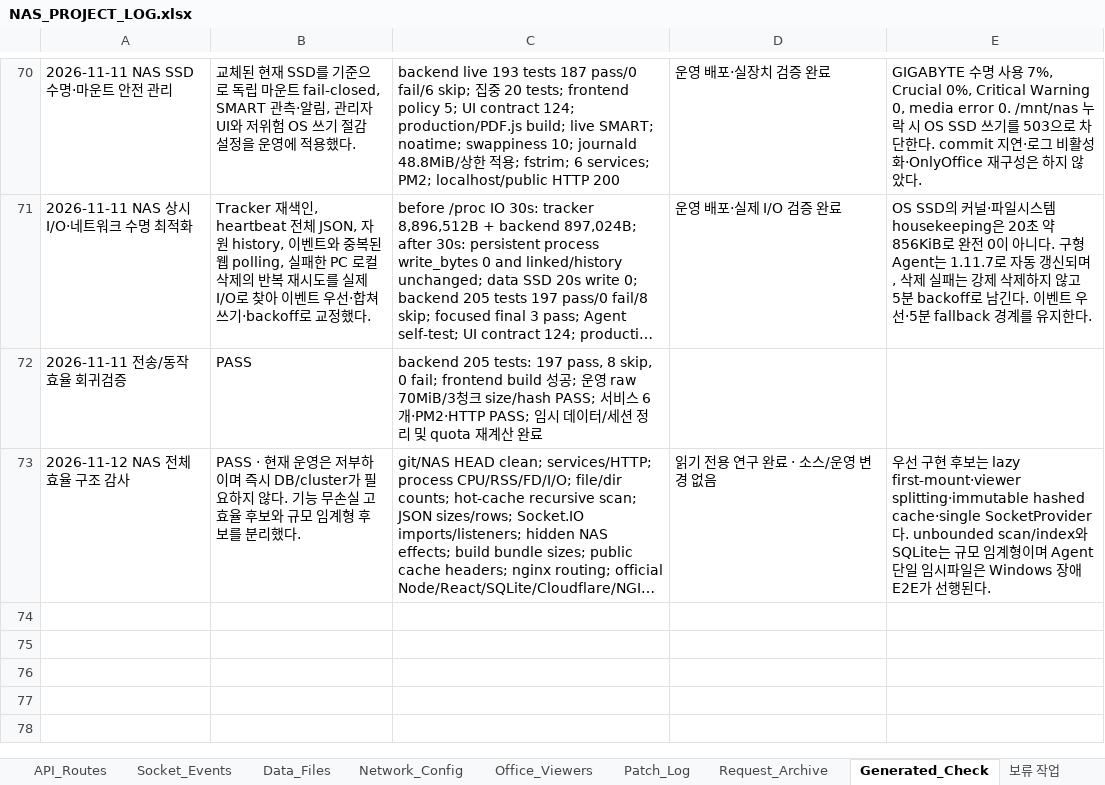
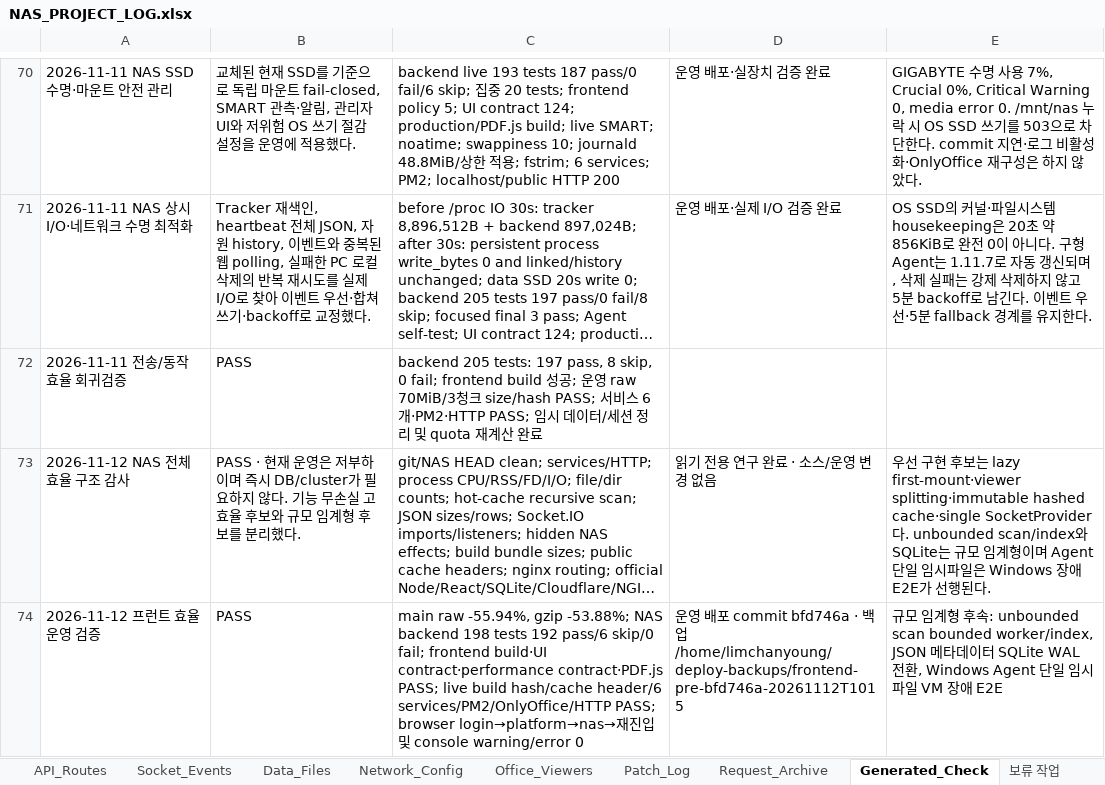
Before and after one commit to CLim020924/NAS_dev, an Excel workbook: docs/NAS_PROJECT_LOG.xlsx, sheet Generated_Check, drawn as a sheet; only a part is shown, gaps mark what is left out; long unchanged cells end in …; values as stored, in another font and other column widths than the file's, no borders; the diff names each change by its address in the sheet, - before the commit and + after, or states it on an @@ line.

Commit message:
docs: record frontend efficiency rollout

```diff
--- a/docs/NAS_PROJECT_LOG.xlsx (sheet Generated_Check)
+++ b/docs/NAS_PROJECT_LOG.xlsx (sheet Generated_Check)
+row 74: 2026-11-12 프런트 효율 운영 검증 | PASS | main raw -55.94%, gzip -53.88%; NAS backend 198 tests 192 pass/6 skip/0 fail; frontend build·UI contract·performance contract·PDF.js PASS; live build hash/cache header/6 services/PM2/OnlyOffice/HTTP PASS; browser login→platform→nas→재진입 및 console warning/error 0 | 운영 배포 commit bfd746a · 백업 /home/limchanyoung/deploy-backups/frontend-pre-bfd746a-20261112T1015 | 규모 임계형 후속: unbounded scan bounded worker/index, JSON 메타데이터 SQLite WAL 전환, Windows Agent 단일 임시파일 VM 장애 E2E
```
Also changed, not shown: sheet Code_Map, sheet Patch_Log, sheet 보류 작업, sheet Feature_Index, sheet Relation_Map, sheet Do_Not_Break, 1 more sheet, 1 other file.
